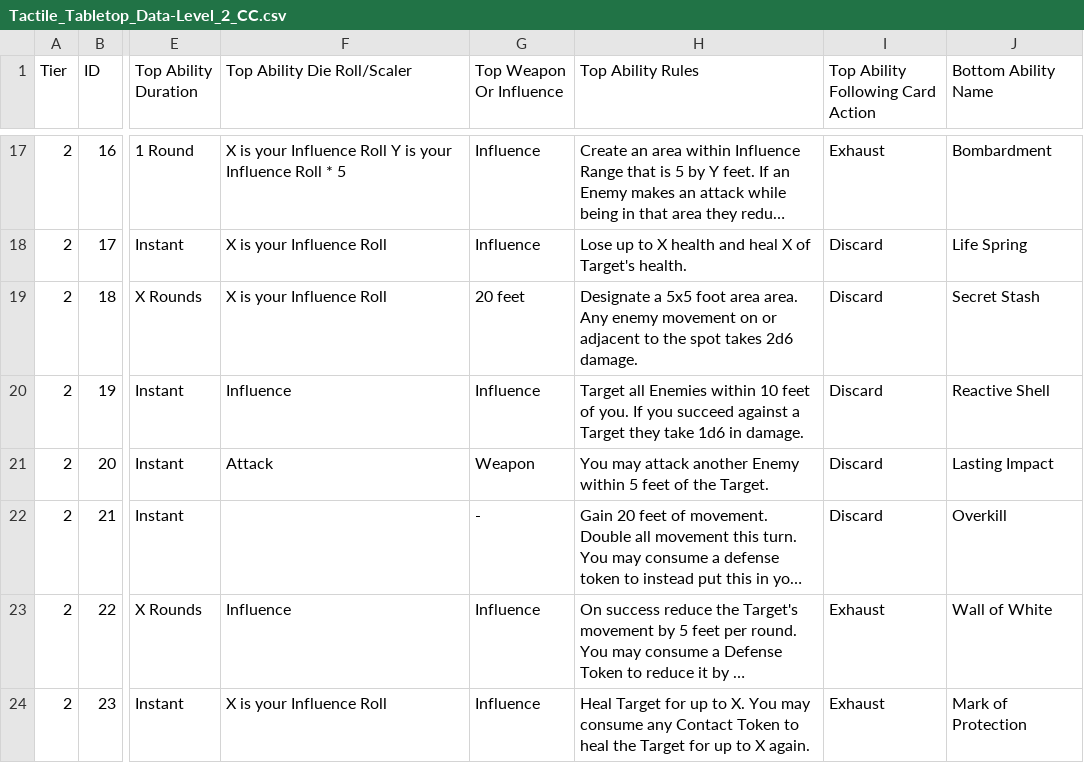
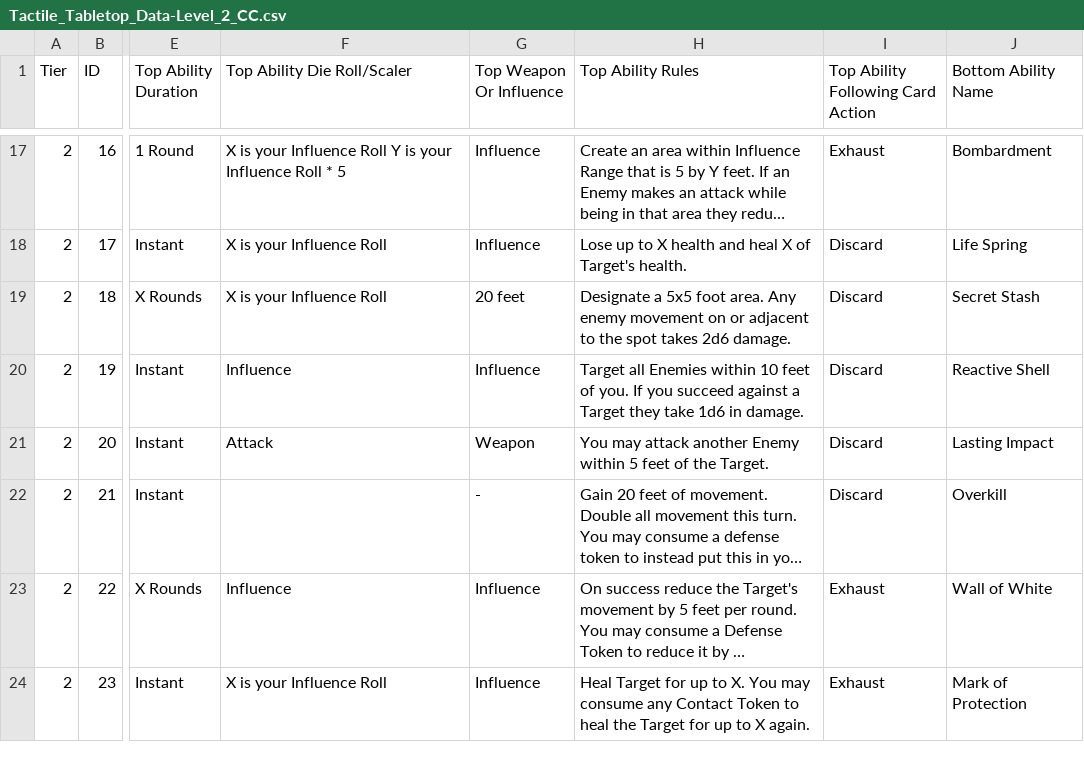
Before and after one commit to SirPinkleton/TableTopRolePlaying_Squib, a CSV file: tactile_tabletop/Character Cards/Tactile_Tabletop_Data-Level_2_CC.csv, drawn as a sheet; only a part is shown, gaps mark what is left out; long unchanged cells end in …; the diff names each change by its address in the sheet, - before the commit and + after, or states it on an @@ line.

Commit message:
typo

```diff
--- a/tactile_tabletop/Character Cards/Tactile_Tabletop_Data-Level_2_CC.csv
+++ b/tactile_tabletop/Character Cards/Tactile_Tabletop_Data-Level_2_CC.csv
-H19 (Top Ability Rules): …5x5 foot area area. Any…
+H19 (Top Ability Rules): …5x5 foot area. Any…
```
